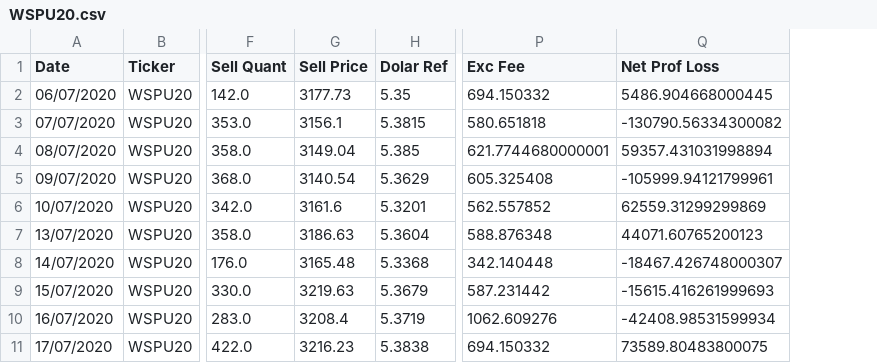
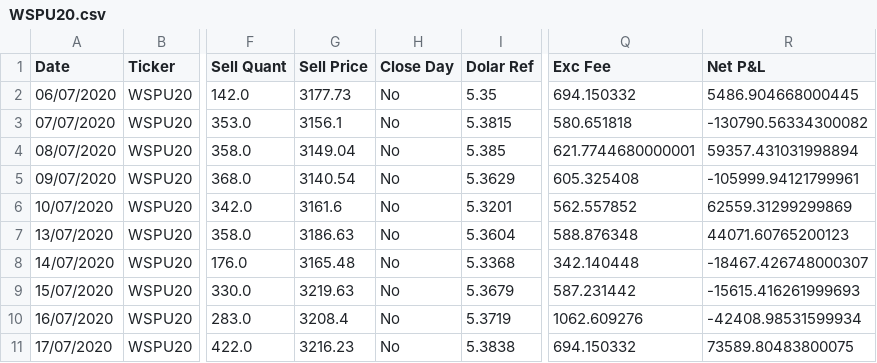
Before and after one commit to oliveirahenrique70/trussinvestments, a CSV file: WSPU20.csv, drawn as a sheet; only a part is shown, gaps mark what is left out; addresses are those after the commit; the diff names each change by its address in the sheet, - before the commit and + after, or states it on an @@ line.

```diff
--- a/WSPU20.csv
+++ b/WSPU20.csv
+column H (Close Day), rows 2-11: all No
-R1: Net Prof Loss
+R1: Net P&L
```
Also changed, not shown: ISPH21.csv, ISPM21.csv, 11 other files.
